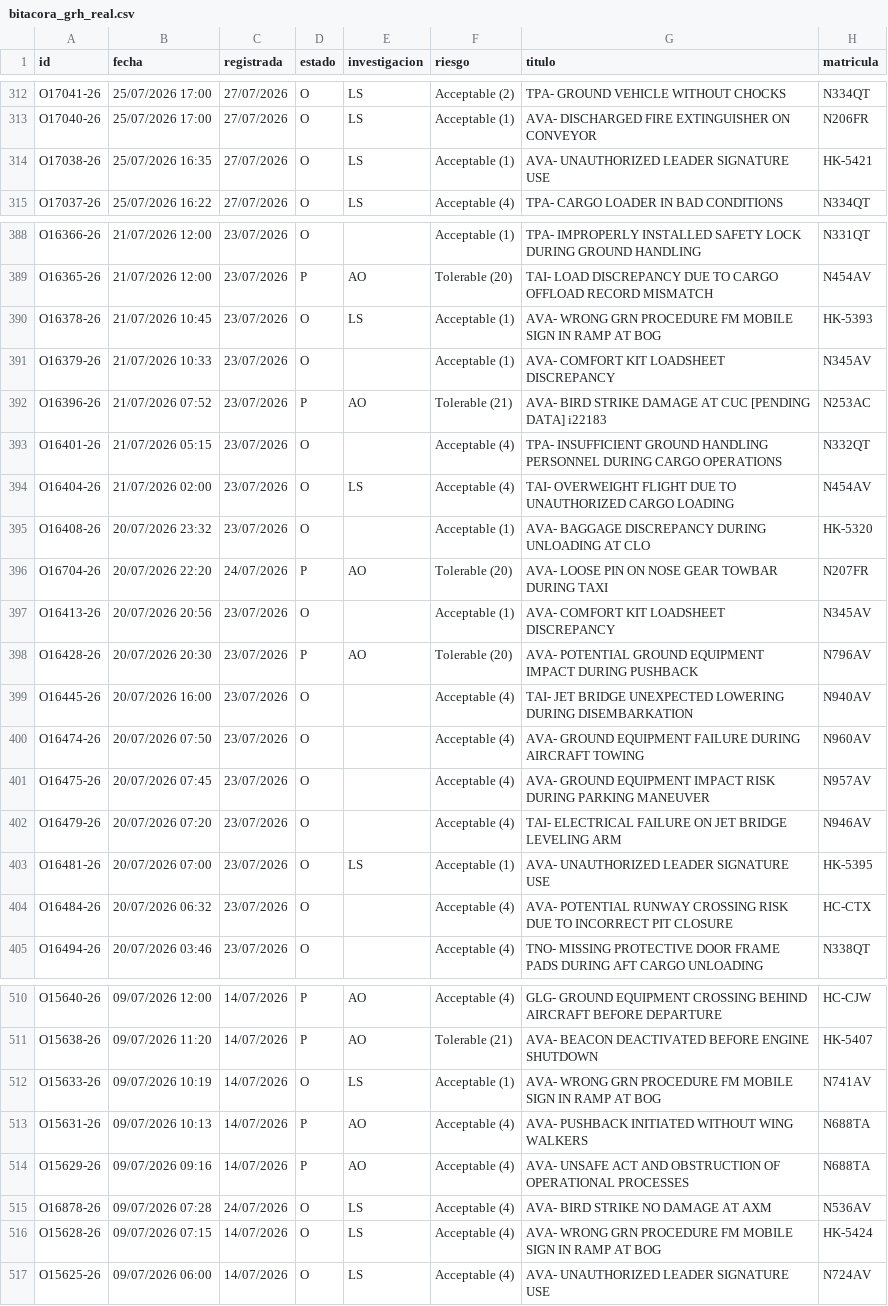
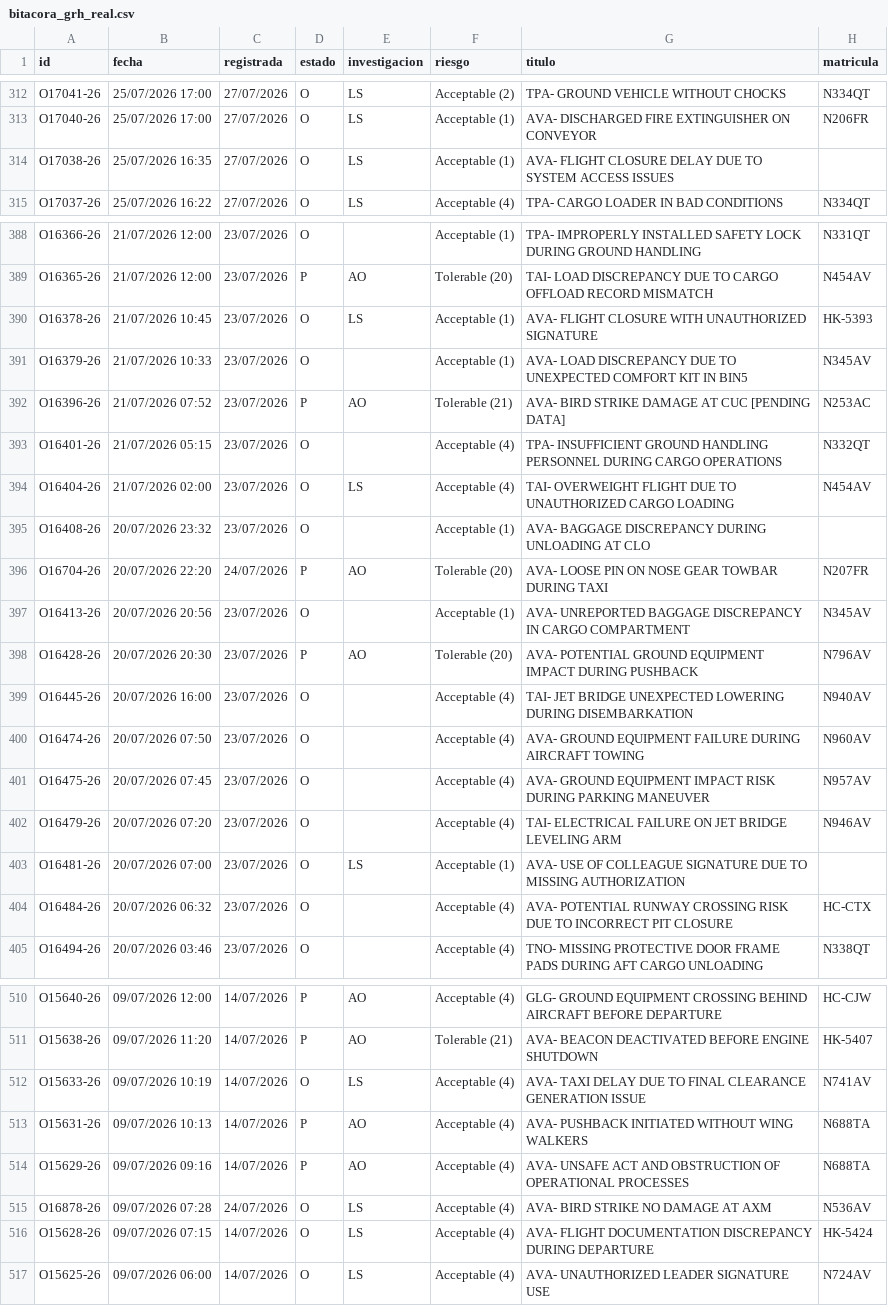
Before and after one commit to luibernip/segops, a CSV file: bitacora_grh_real.csv, drawn as a sheet; only a part is shown, gaps mark what is left out; the diff covers the shown part only.

```diff
--- a/bitacora_grh_real.csv
+++ b/bitacora_grh_real.csv
@@ -313,3 +313,3 @@ O17041-26;25/07/2026 17:00;27/07/2026;O;LS;Acceptable (2);TPA- GROUND VEHICLE WI
 O17040-26;25/07/2026 17:00;27/07/2026;O;LS;Acceptable (1);AVA- DISCHARGED FIRE EXTINGUISHER ON CONVEYOR;N206FR
-O17038-26;25/07/2026 16:35;27/07/2026;O;LS;Acceptable (1);AVA- UNAUTHORIZED LEADER SIGNATURE USE;HK-5421
+O17038-26;25/07/2026 16:35;27/07/2026;O;LS;Acceptable (1);AVA- FLIGHT CLOSURE DELAY DUE TO SYSTEM ACCESS ISSUES;
 O17037-26;25/07/2026 16:22;27/07/2026;O;LS;Acceptable (4);TPA- CARGO LOADER IN BAD CONDITIONS;N334QT
@@ -389,10 +389,10 @@ O16366-26;21/07/2026 12:00;23/07/2026;O;;Acceptable (1);TPA- IMPROPERLY INSTALLE
 O16365-26;21/07/2026 12:00;23/07/2026;P;AO;Tolerable (20);TAI- LOAD DISCREPANCY DUE TO CARGO OFFLOAD RECORD MISMATCH;N454AV
-O16378-26;21/07/2026 10:45;23/07/2026;O;LS;Acceptable (1);AVA- WRONG GRN PROCEDURE FM MOBILE SIGN IN RAMP AT BOG;HK-5393
-O16379-26;21/07/2026 10:33;23/07/2026;O;;Acceptable (1);AVA- COMFORT KIT LOADSHEET DISCREPANCY;N345AV
-O16396-26;21/07/2026 07:52;23/07/2026;P;AO;Tolerable (21);AVA- BIRD STRIKE DAMAGE AT CUC [PENDING DATA] i22183;N253AC
+O16378-26;21/07/2026 10:45;23/07/2026;O;LS;Acceptable (1);AVA- FLIGHT CLOSURE WITH UNAUTHORIZED SIGNATURE;HK-5393
+O16379-26;21/07/2026 10:33;23/07/2026;O;;Acceptable (1);AVA- LOAD DISCREPANCY DUE TO UNEXPECTED COMFORT KIT IN BIN5;N345AV
+O16396-26;21/07/2026 07:52;23/07/2026;P;AO;Tolerable (21);AVA- BIRD STRIKE DAMAGE AT CUC [PENDING DATA];N253AC
 O16401-26;21/07/2026 05:15;23/07/2026;O;;Acceptable (4);TPA- INSUFFICIENT GROUND HANDLING PERSONNEL DURING CARGO OPERATIONS;N332QT
 O16404-26;21/07/2026 02:00;23/07/2026;O;LS;Acceptable (4);TAI- OVERWEIGHT FLIGHT DUE TO UNAUTHORIZED CARGO LOADING;N454AV
-O16408-26;20/07/2026 23:32;23/07/2026;O;;Acceptable (1);AVA- BAGGAGE DISCREPANCY DURING UNLOADING AT CLO;HK-5320
+O16408-26;20/07/2026 23:32;23/07/2026;O;;Acceptable (1);AVA- BAGGAGE DISCREPANCY DURING UNLOADING AT CLO;
 O16704-26;20/07/2026 22:20;24/07/2026;P;AO;Tolerable (20);AVA- LOOSE PIN ON NOSE GEAR TOWBAR DURING TAXI;N207FR
-O16413-26;20/07/2026 20:56;23/07/2026;O;;Acceptable (1);AVA- COMFORT KIT LOADSHEET DISCREPANCY;N345AV
+O16413-26;20/07/2026 20:56;23/07/2026;O;;Acceptable (1);AVA- UNREPORTED BAGGAGE DISCREPANCY IN CARGO COMPARTMENT;N345AV
 O16428-26;20/07/2026 20:30;23/07/2026;P;AO;Tolerable (20);AVA- POTENTIAL GROUND EQUIPMENT IMPACT DURING PUSHBACK;N796AV
@@ -402,3 +402,3 @@ O16475-26;20/07/2026 07:45;23/07/2026;O;;Acceptable (4);AVA- GROUND EQUIPMENT IM
 O16479-26;20/07/2026 07:20;23/07/2026;O;;Acceptable (4);TAI- ELECTRICAL FAILURE ON JET BRIDGE LEVELING ARM;N946AV
-O16481-26;20/07/2026 07:00;23/07/2026;O;LS;Acceptable (1);AVA- UNAUTHORIZED LEADER SIGNATURE USE;HK-5395
+O16481-26;20/07/2026 07:00;23/07/2026;O;LS;Acceptable (1);AVA- USE OF COLLEAGUE SIGNATURE DUE TO MISSING AUTHORIZATION;
 O16484-26;20/07/2026 06:32;23/07/2026;O;;Acceptable (4);AVA- POTENTIAL RUNWAY CROSSING RISK DUE TO INCORRECT PIT CLOSURE;HC-CTX
@@ -511,3 +511,3 @@ O15640-26;09/07/2026 12:00;14/07/2026;P;AO;Acceptable (4);GLG- GROUND EQUIPMENT
 O15638-26;09/07/2026 11:20;14/07/2026;P;AO;Tolerable (21);AVA- BEACON DEACTIVATED BEFORE ENGINE SHUTDOWN;HK-5407
-O15633-26;09/07/2026 10:19;14/07/2026;O;LS;Acceptable (1);AVA- WRONG GRN PROCEDURE FM MOBILE SIGN IN RAMP AT BOG;N741AV
+O15633-26;09/07/2026 10:19;14/07/2026;O;LS;Acceptable (4);AVA- TAXI DELAY DUE TO FINAL CLEARANCE GENERATION ISSUE;N741AV
 O15631-26;09/07/2026 10:13;14/07/2026;P;AO;Acceptable (4);AVA- PUSHBACK INITIATED WITHOUT WING WALKERS;N688TA
@@ -515,3 +515,3 @@ O15629-26;09/07/2026 09:16;14/07/2026;P;AO;Acceptable (4);AVA- UNSAFE ACT AND OB
 O16878-26;09/07/2026 07:28;24/07/2026;O;LS;Acceptable (4);AVA- BIRD STRIKE NO DAMAGE AT AXM;N536AV
-O15628-26;09/07/2026 07:15;14/07/2026;O;LS;Acceptable (4);AVA- WRONG GRN PROCEDURE FM MOBILE SIGN IN RAMP AT BOG;HK-5424
+O15628-26;09/07/2026 07:15;14/07/2026;O;LS;Acceptable (4);AVA- FLIGHT DOCUMENTATION DISCREPANCY DURING DEPARTURE;HK-5424
 O15625-26;09/07/2026 06:00;14/07/2026;O;LS;Acceptable (4);AVA- UNAUTHORIZED LEADER SIGNATURE USE;N724AV
```
Also changed, not shown: 2 added rows, 2 removed rows and 30 edited cells elsewhere in this file, bitacora_cbn_real.csv, bitacora_real.csv, 2 other files.
